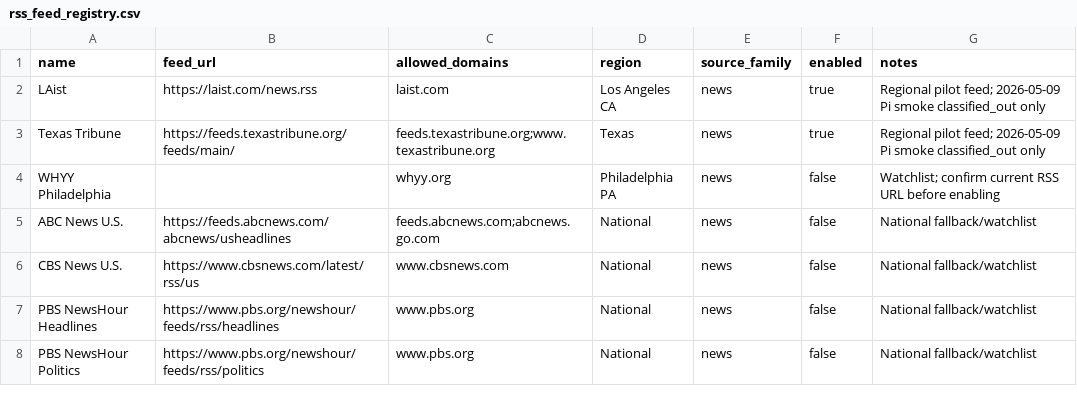
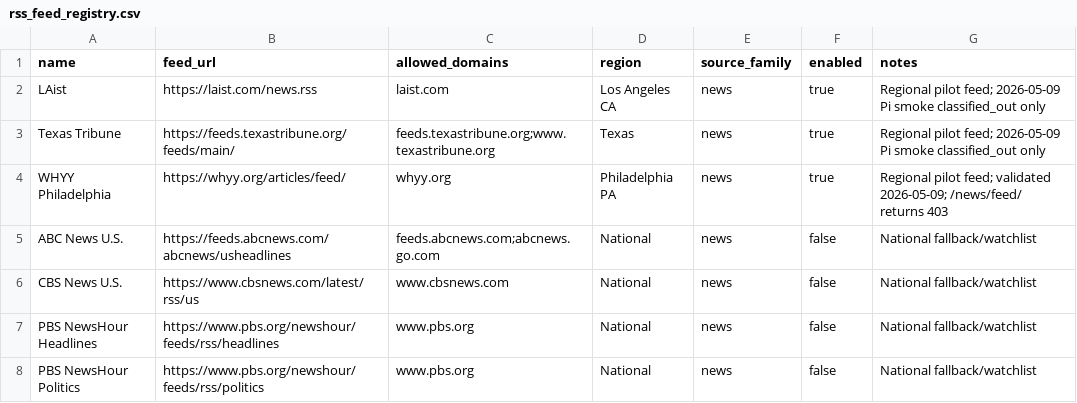
Before and after one commit to pattyhomes/Flashpoint, a CSV file: backend/app/data/rss_feed_registry.csv, drawn as a sheet.

Commit message:
Add per-feed source diagnostics

```diff
--- a/backend/app/data/rss_feed_registry.csv
+++ b/backend/app/data/rss_feed_registry.csv
@@ -3,3 +3,3 @@ LAist,https://laist.com/news.rss,laist.com,Los Angeles CA,news,true,Regional pil
 Texas Tribune,https://feeds.texastribune.org/feeds/main/,feeds.texastribune.org;www.texastribune.org,Texas,news,true,Regional pilot feed; 2026-05-09 Pi smoke classified_out only
-WHYY Philadelphia,,whyy.org,Philadelphia PA,news,false,Watchlist; confirm current RSS URL before enabling
+WHYY Philadelphia,https://whyy.org/articles/feed/,whyy.org,Philadelphia PA,news,true,Regional pilot feed; validated 2026-05-09; /news/feed/ returns 403
 ABC News U.S.,https://feeds.abcnews.com/abcnews/usheadlines,feeds.abcnews.com;abcnews.go.com,National,news,false,National fallback/watchlist
```
Also changed, not shown: 13 other files.
